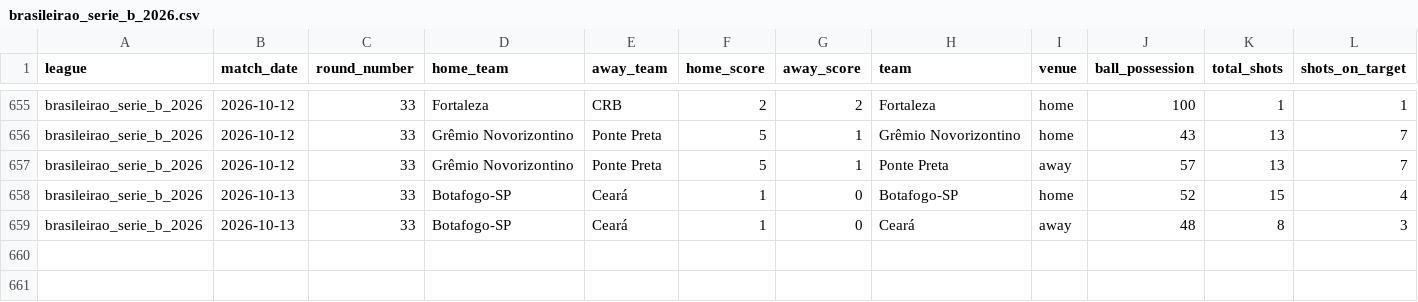
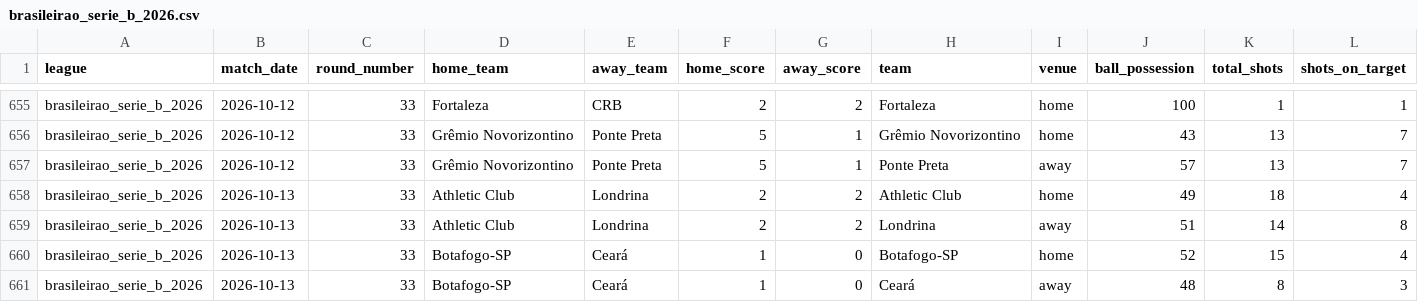
Before and after one commit to aimidas1/-Estatisticas_Equipas-, a CSV file: brasileirao_serie_b_2026.csv, drawn as a sheet; only a part is shown, gaps mark what is left out; rows hold the shown columns only; the diff names each change by its address in the sheet, - before the commit and + after, or states it on an @@ line.

Commit message:
auto: update data 2026-10-14

```diff
--- a/brasileirao_serie_b_2026.csv
+++ b/brasileirao_serie_b_2026.csv
+row 658: brasileirao_serie_b_2026 | 2026-10-13 | 33 | Athletic Club | Londrina | 2 | 2 | Athletic Club | home | 49 | 18 | 4
+row 659: brasileirao_serie_b_2026 | 2026-10-13 | 33 | Athletic Club | Londrina | 2 | 2 | Londrina | away | 51 | 14 | 8
```
